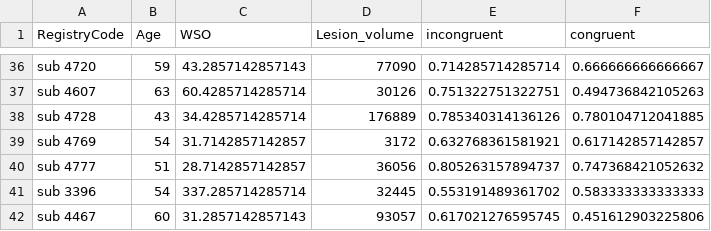
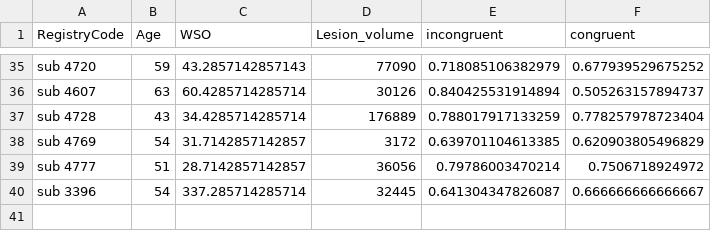
Before and after one commit to piasiegel/Statistics_MA_Thesis, a CSV file: RData/data_acc_congr.csv, drawn as a sheet; only a part is shown, gaps mark what is left out; the diff covers the shown part only.

```diff
--- a/RData/data_acc_congr.csv
+++ b/RData/data_acc_congr.csv
@@ -36,7 +35,6 @@
-"sub 4720",59,43.2857142857143,77090,0.714285714285714,0.666666666666667
-"sub 4607",63,60.4285714285714,30126,0.751322751322751,0.494736842105263
-"sub 4728",43,34.4285714285714,176889,0.785340314136126,0.780104712041885
-"sub 4769",54,31.7142857142857,3172,0.632768361581921,0.617142857142857
-"sub 4777",51,28.7142857142857,36056,0.805263157894737,0.747368421052632
-"sub 3396",54,337.285714285714,32445,0.553191489361702,0.583333333333333
-"sub 4467",60,31.2857142857143,93057,0.617021276595745,0.451612903225806
+"sub 4720",59,43.2857142857143,77090,0.718085106382979,0.677939529675252
+"sub 4607",63,60.4285714285714,30126,0.840425531914894,0.505263157894737
+"sub 4728",43,34.4285714285714,176889,0.788017917133259,0.778257978723404
+"sub 4769",54,31.7142857142857,3172,0.639701104613385,0.620903805496829
+"sub 4777",51,28.7142857142857,36056,0.79786003470214,0.7506718924972
+"sub 3396",54,337.285714285714,32445,0.641304347826087,0.666666666666667
```
Also changed, not shown: 1 removed row and 62 edited cells elsewhere in this file.
